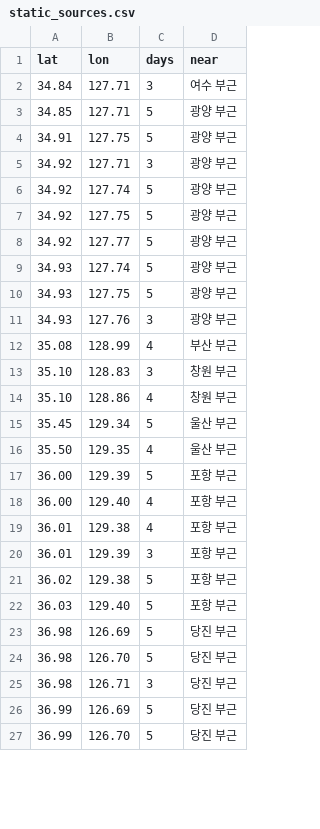
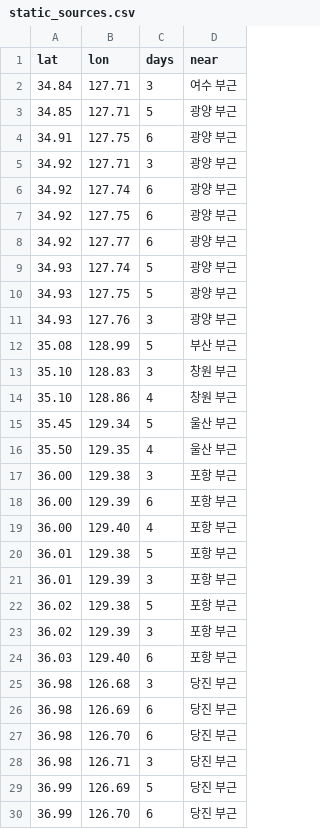
Before and after one commit to 0Ju12/data-projects, a CSV file: wildfire-watch/data/static_sources.csv, drawn as a sheet; only a part is shown; the diff covers the shown part only.

```diff
--- a/wildfire-watch/data/static_sources.csv
+++ b/wildfire-watch/data/static_sources.csv
@@ -3,7 +3,7 @@ lat,lon,days,near
 34.85,127.71,5,광양 부근
-34.91,127.75,5,광양 부근
+34.91,127.75,6,광양 부근
 34.92,127.71,3,광양 부근
-34.92,127.74,5,광양 부근
-34.92,127.75,5,광양 부근
-34.92,127.77,5,광양 부근
+34.92,127.74,6,광양 부근
+34.92,127.75,6,광양 부근
+34.92,127.77,6,광양 부근
 34.93,127.74,5,광양 부근
@@ -11,3 +11,3 @@ lat,lon,days,near
 34.93,127.76,3,광양 부근
-35.08,128.99,4,부산 부근
+35.08,128.99,5,부산 부근
 35.10,128.83,3,창원 부근
@@ -16,12 +16,15 @@ lat,lon,days,near
 35.50,129.35,4,울산 부근
-36.00,129.39,5,포항 부근
+36.00,129.38,3,포항 부근
+36.00,129.39,6,포항 부근
 36.00,129.40,4,포항 부근
-36.01,129.38,4,포항 부근
+36.01,129.38,5,포항 부근
 36.01,129.39,3,포항 부근
 36.02,129.38,5,포항 부근
-36.03,129.40,5,포항 부근
-36.98,126.69,5,당진 부근
-36.98,126.70,5,당진 부근
+36.02,129.39,3,포항 부근
+36.03,129.40,6,포항 부근
+36.98,126.68,3,당진 부근
+36.98,126.69,6,당진 부근
+36.98,126.70,6,당진 부근
 36.98,126.71,3,당진 부근
 36.99,126.69,5,당진 부근
-36.99,126.70,5,당진 부근
+36.99,126.70,6,당진 부근
```
Also changed, not shown: 4 added rows and 7 edited cells elsewhere in this file, geo-data-pipeline/data/events.csv, wildfire-watch/data/detections.csv, 6 other files.
